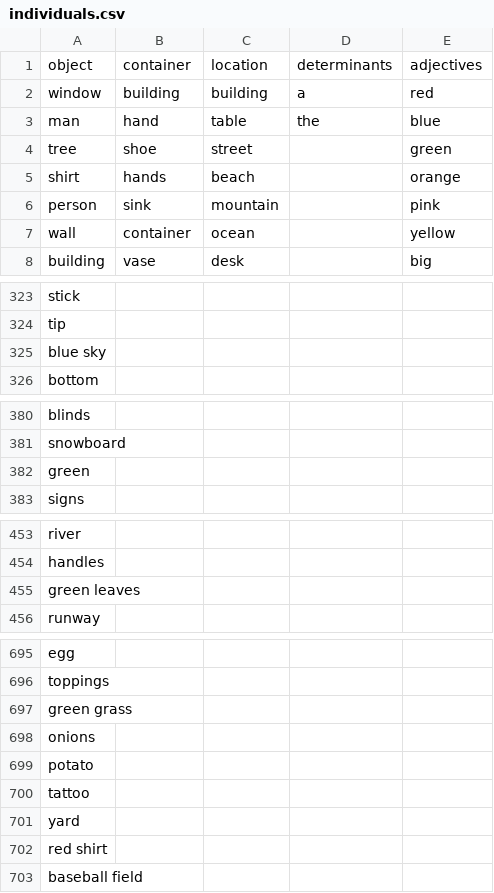
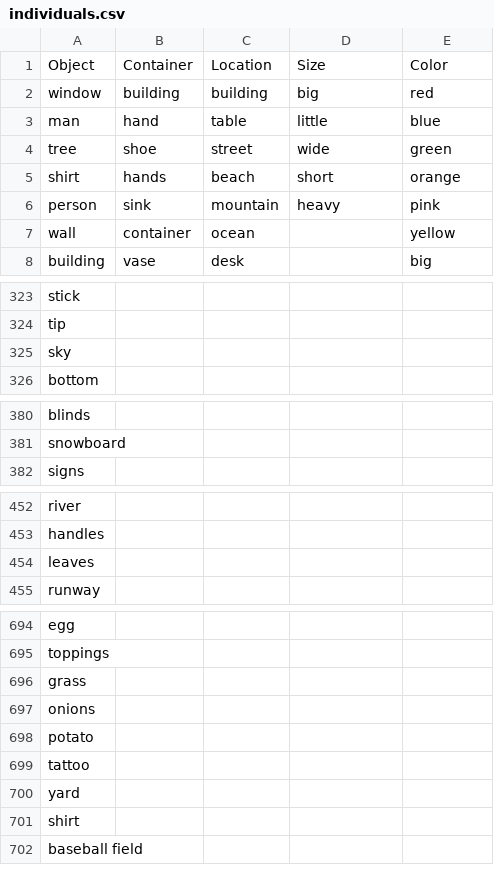
Before and after one commit to LAAS-HRI/seq2seq-data-generation, a CSV file: pddl_predicate/individuals.csv, drawn as a sheet; only a part is shown, gaps mark what is left out; the diff covers the shown part only.

```diff
--- a/pddl_predicate/individuals.csv
+++ b/pddl_predicate/individuals.csv
@@ -1,7 +1,7 @@
-object,container,location,determinants,adjectives
-window,building,building,a,red
-man,hand,table,the,blue
-tree,shoe,street,,green
-shirt,hands,beach,,orange
-person,sink,mountain,,pink
+Object,Container,Location,Size,Color
+window,building,building,big,red
+man,hand,table,little,blue
+tree,shoe,street,wide,green
+shirt,hands,beach,short,orange
+person,sink,mountain,heavy,pink
 wall,container,ocean,,yellow
@@ -324,3 +324,3 @@ stick,,,,
 tip,,,,
-blue sky,,,,
+sky,,,,
 bottom,,,,
@@ -381,3 +381,2 @@ blinds,,,,
 snowboard,,,,
-green,,,,
 signs,,,,
@@ -454,3 +453,3 @@ river,,,,
 handles,,,,
-green leaves,,,,
+leaves,,,,
 runway,,,,
@@ -696,3 +695,3 @@ egg,,,,
 toppings,,,,
-green grass,,,,
+grass,,,,
 onions,,,,
@@ -701,3 +700,3 @@ tattoo,,,,
 yard,,,,
-red shirt,,,,
+shirt,,,,
 baseball field,,,,
```
Also changed, not shown: 4 edited cells elsewhere in this file, pddl_predicate/templates.csv, 5 other files.
